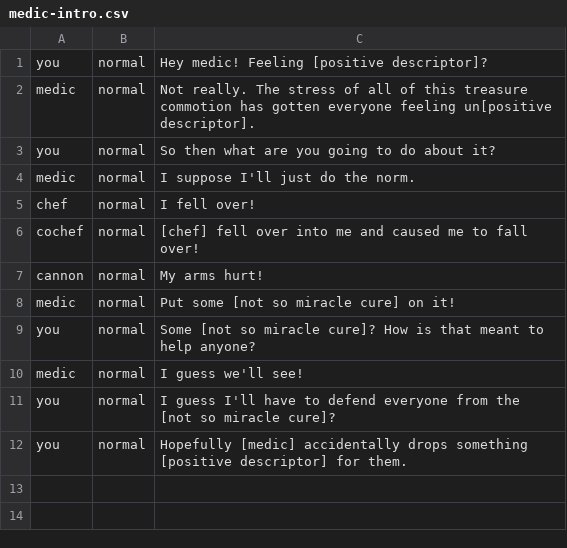
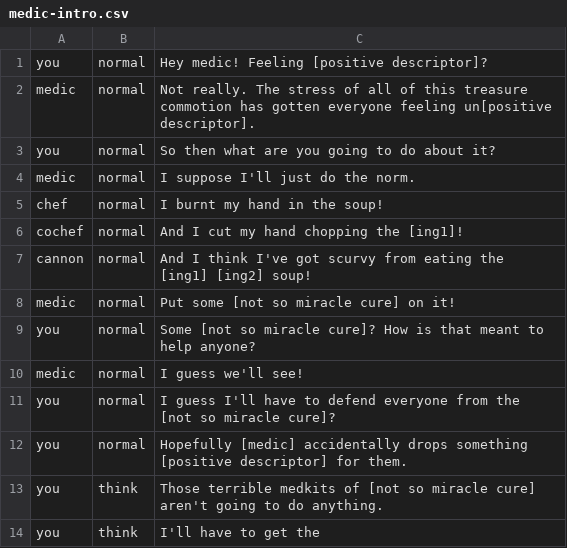
Before and after one commit to Lochi-dot-JPEG/crux, a CSV file: dialogue/medic-intro.csv, drawn as a sheet.

```diff
--- a/dialogue/medic-intro.csv
+++ b/dialogue/medic-intro.csv
@@ -4,5 +4,5 @@ you,normal,So then what are you going to do about it?
 medic,normal,I suppose I'll just do the norm.
-chef,normal,I fell over!
-cochef,normal,[chef] fell over into me and caused me to fall over!
-cannon,normal,My arms hurt!
+chef,normal,I burnt my hand in the soup!
+cochef,normal,And I cut my hand chopping the [ing1]!
+cannon,normal,And I think I've got scurvy from eating the [ing1] [ing2] soup!
 medic,normal,Put some [not so miracle cure] on it!
@@ -12 +12,3 @@ you,normal,I guess I'll have to defend everyone from the [not so miracle cure]?
 you,normal,Hopefully [medic] accidentally drops something [positive descriptor] for them.
+you,think,Those terrible medkits of [not so miracle cure] aren't going to do anything.
+you,think,I'll have to get the
```
Also changed, not shown: dialogue/chef-intro.csv, dialogue/chef-part1.csv, 8 other files.
